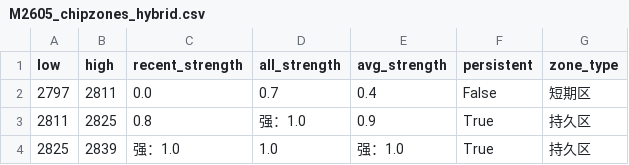
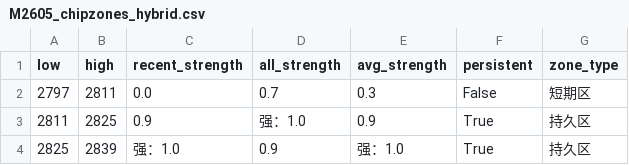
Before and after one commit to CMUJIN/trading, a CSV file: docs/M2605/M2605_chipzones_hybrid.csv, drawn as a sheet.

```diff
--- a/docs/M2605/M2605_chipzones_hybrid.csv
+++ b/docs/M2605/M2605_chipzones_hybrid.csv
@@ -1,4 +1,4 @@
 low,high,recent_strength,all_strength,avg_strength,persistent,zone_type
-2797,2811,0.0,0.7,0.4,False,短期区
-2811,2825,0.8,强：1.0,0.9,True,持久区
-2825,2839,强：1.0,1.0,强：1.0,True,持久区
+2797,2811,0.0,0.7,0.3,False,短期区
+2811,2825,0.9,强：1.0,0.9,True,持久区
+2825,2839,强：1.0,0.9,强：1.0,True,持久区
```
Also changed, not shown: 2 other files.
